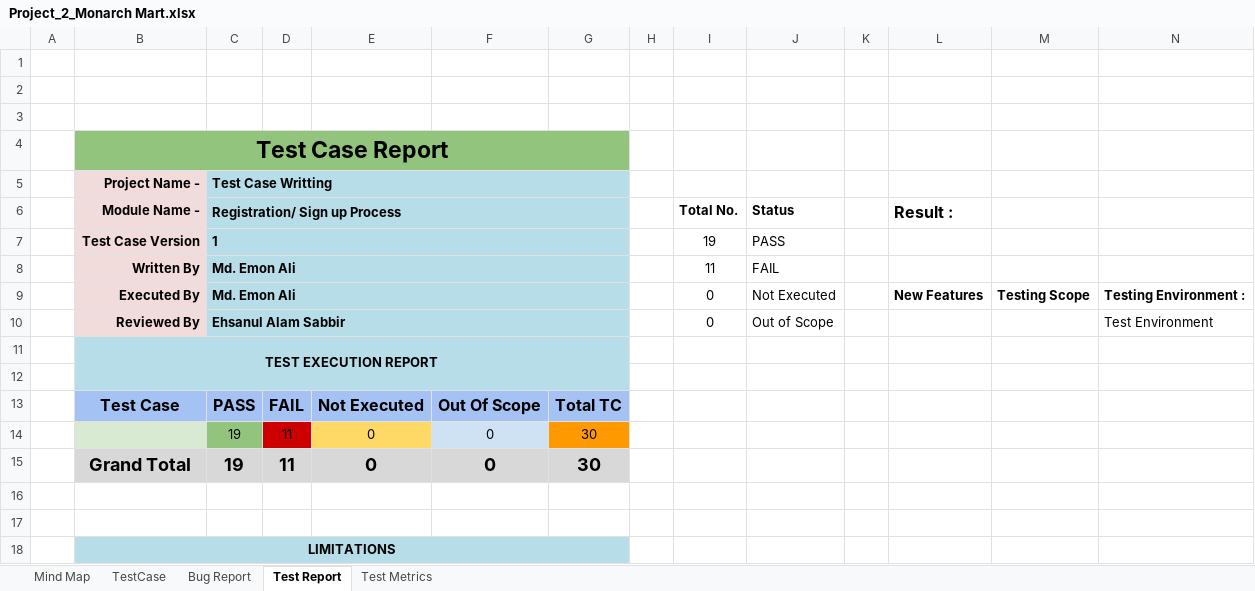
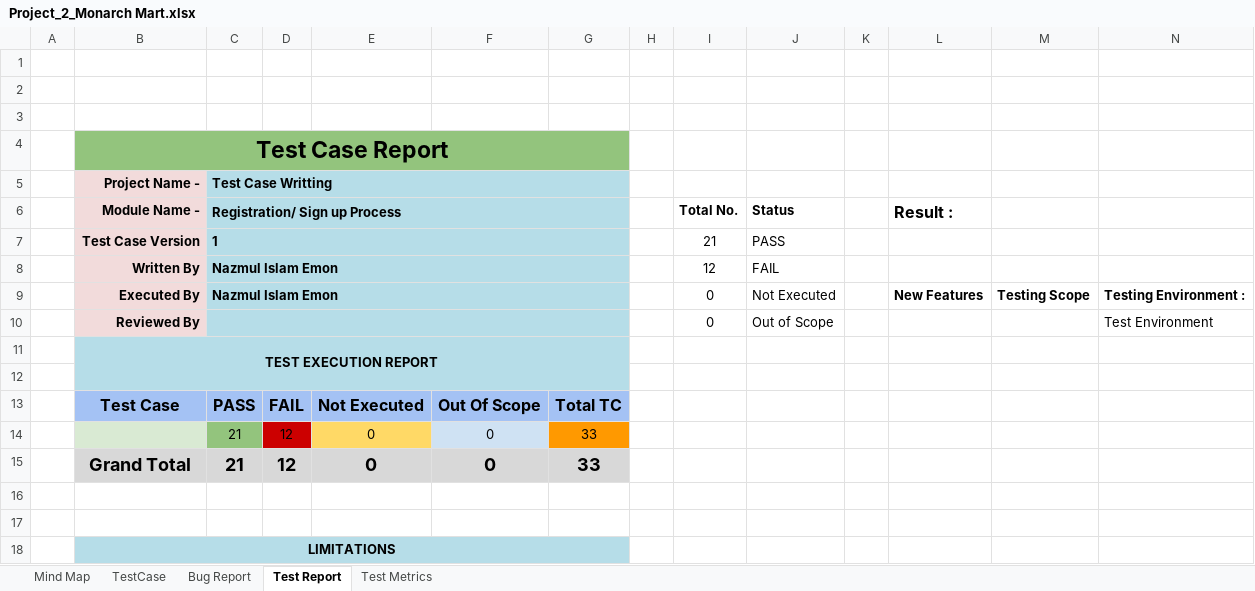
Before and after one commit to imon742/Manual_Testing-Monarch_Mart, an Excel workbook: Project_2_Monarch Mart.xlsx, sheet Test Report, drawn as a sheet; only a part is shown; values as stored, in another font and other column widths than the file's, no borders; charts and pictures not drawn; removed rows and columns are numbered as before the commit, all else as after; rows hold the shown columns only; the diff names each change by its address in the sheet, - before the commit and + after, or states it on an @@ line.

```diff
--- a/Project_2_Monarch Mart.xlsx (sheet Test Report)
+++ b/Project_2_Monarch Mart.xlsx (sheet Test Report)
-I7: 19
+I7: 21
-C8:C9 (Test Case Writting): Md. Emon Ali
+C8:C9 (Test Case Writting): Nazmul Islam Emon
-I8: 11
+I8: 12
-C10 (Test Case Writting): Ehsanul Alam Sabbir
+C10 (Test Case Writting): (empty)
-row 14:  |  | 19 | 11 | 0 | 0 | 30
-row 15:  | Grand Total | 19 | 11 | 0 | 0 | 30
+row 14:  |  | 21 | 12 | 0 | 0 | 33
+row 15:  | Grand Total | 21 | 12 | 0 | 0 | 33
```
Also changed, not shown: sheet TestCase, sheet Bug Report, charts or pictures, 3 other files.
